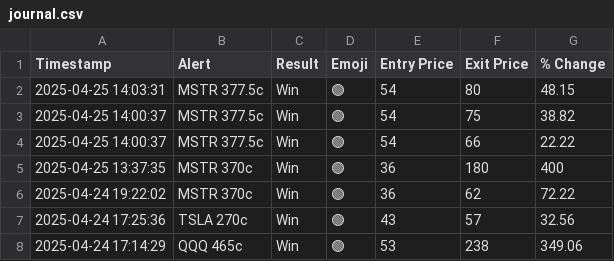
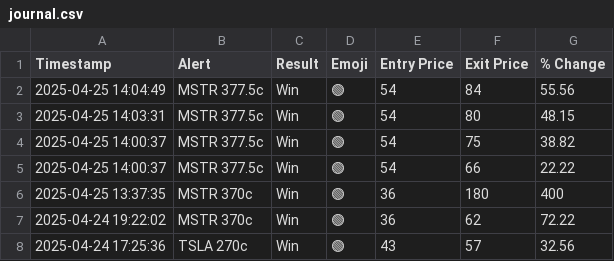
Before and after one commit to flowgeniusmz/daddyisms, a CSV file: journal.csv, drawn as a sheet; only a part is shown; the shorter side is filled out with more unchanged rows; the diff names each change by its address in the sheet, - before the commit and + after, or states it on an @@ line.

Commit message:
Update journal.csv

```diff
--- a/journal.csv
+++ b/journal.csv
+row 2: 2025-04-25 14:04:49 | MSTR 377.5c | Win | 🟢 | 54 | 84 | 55.56
```
